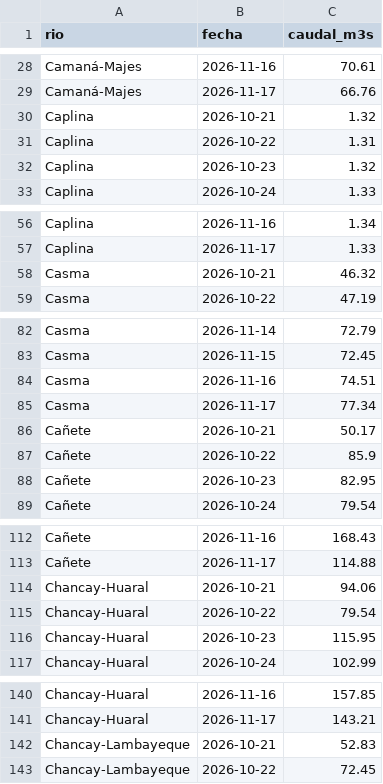
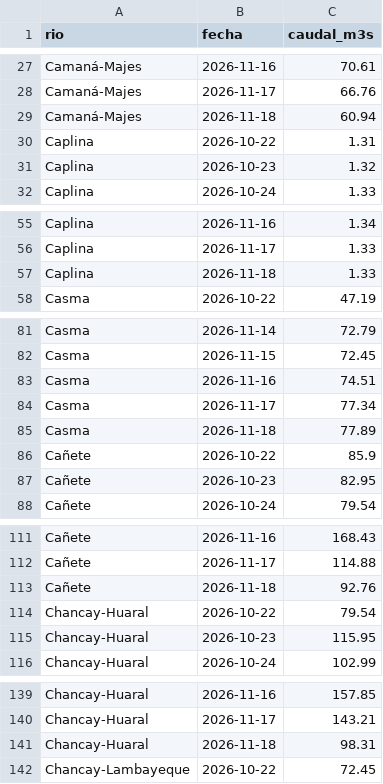
Before and after one commit to MarciaShapiama/iapn-inei, a CSV file: data/rios_caudal.csv, drawn as a sheet; only a part is shown, gaps mark what is left out; removed rows and columns are numbered as before the commit, all else as after; the diff covers the shown part only; the diff names each change by its address in the sheet, - before the commit and + after, or states it on an @@ line.

```diff
--- a/data/rios_caudal.csv
+++ b/data/rios_caudal.csv
-row 30: Caplina | 2026-10-21 | 1.32
+row 29: Camaná-Majes | 2026-11-18 | 60.94
-row 58: Casma | 2026-10-21 | 46.32
+row 57: Caplina | 2026-11-18 | 1.33
-row 86: Cañete | 2026-10-21 | 50.17
+row 85: Casma | 2026-11-18 | 77.89
-row 114: Chancay-Huaral | 2026-10-21 | 94.06
+row 113: Cañete | 2026-11-18 | 92.76
-row 142: Chancay-Lambayeque | 2026-10-21 | 52.83
+row 141: Chancay-Huaral | 2026-11-18 | 98.31
```
Also changed, not shown: 22 added rows and 22 removed rows elsewhere in this file, data/eventos/noticias_registro.csv, data/zonas_lluvia.csv, 11 other files.
